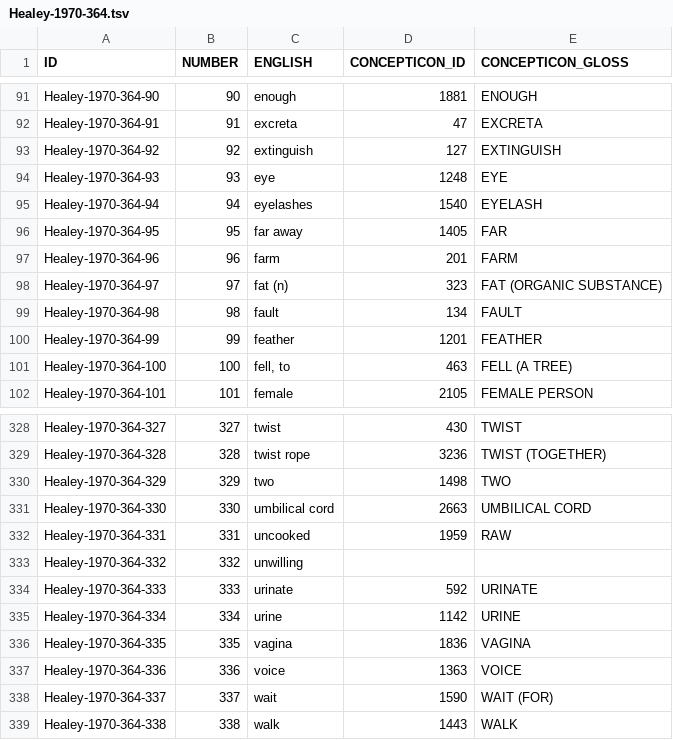
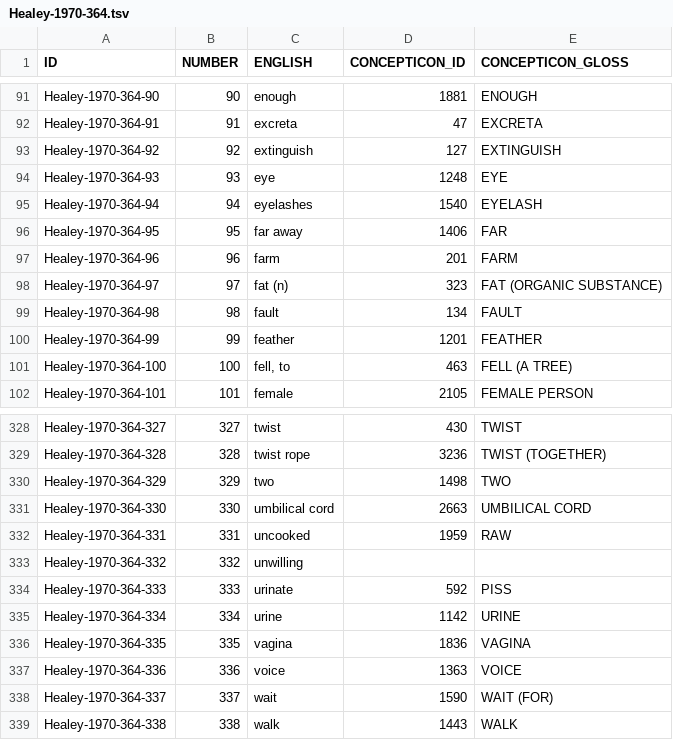
Before and after one commit to concepticon/concepticon-data, a TSV file: concepticondata/conceptlists/Healey-1970-364.tsv, drawn as a sheet; only a part is shown, gaps mark what is left out.

Commit message:
fix glosses

```diff
--- a/concepticondata/conceptlists/Healey-1970-364.tsv
+++ b/concepticondata/conceptlists/Healey-1970-364.tsv
@@ -95,3 +95,3 @@ Healey-1970-364-93	93	eye	1248	EYE
 Healey-1970-364-94	94	eyelashes	1540	EYELASH
-Healey-1970-364-95	95	far away	1405	FAR
+Healey-1970-364-95	95	far away	1406	FAR
 Healey-1970-364-96	96	farm	201	FARM
@@ -333,3 +333,3 @@ Healey-1970-364-331	331	uncooked	1959	RAW
 Healey-1970-364-332	332	unwilling		
-Healey-1970-364-333	333	urinate	592	URINATE
+Healey-1970-364-333	333	urinate	592	PISS
 Healey-1970-364-334	334	urine	1142	URINE
```
